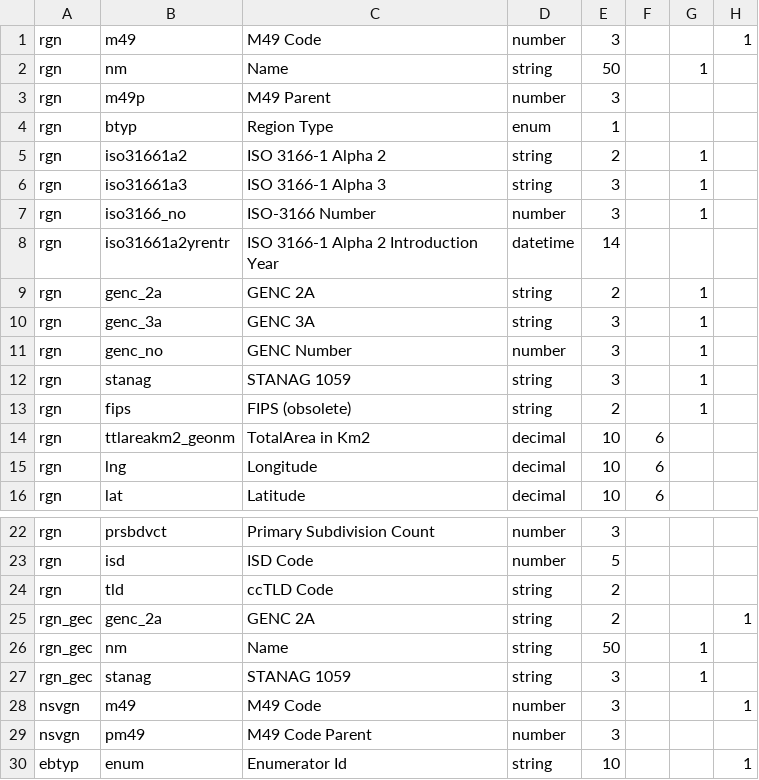
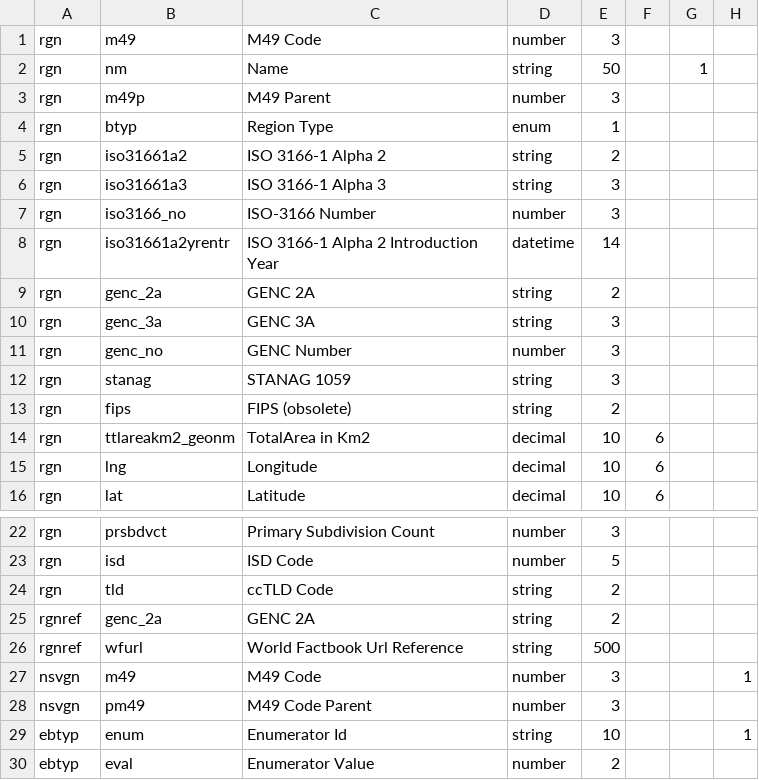
Before and after one commit to QuSwense/Website_Scrapper, a CSV file: WebScrapper/WebScrapperApp/ScrapperApps/AppCountry/DbScripts/table_columns.csv, drawn as a sheet; only a part is shown, gaps mark what is left out; the shorter side is filled out with more unchanged rows.

```diff
--- a/WebScrapper/WebScrapperApp/ScrapperApps/AppCountry/DbScripts/table_columns.csv
+++ b/WebScrapper/WebScrapperApp/ScrapperApps/AppCountry/DbScripts/table_columns.csv
@@ -1,2 +1,2 @@
-rgn,m49,M49 Code,number,3,,,1,
+rgn,m49,M49 Code,number,3,,,,
 rgn,nm,Name,string,50,,1,,
@@ -4,11 +4,11 @@ rgn,m49p,M49 Parent,number,3,,,,
 rgn,btyp,Region Type,enum,1,,,,
-rgn,iso31661a2,ISO 3166-1 Alpha 2,string,2,,1,,
-rgn,iso31661a3,ISO 3166-1 Alpha 3,string,3,,1,,
-rgn,iso3166_no,ISO-3166 Number,number,3,,1,,
+rgn,iso31661a2,ISO 3166-1 Alpha 2,string,2,,,,
+rgn,iso31661a3,ISO 3166-1 Alpha 3,string,3,,,,
+rgn,iso3166_no,ISO-3166 Number,number,3,,,,
 rgn,iso31661a2yrentr,ISO 3166-1 Alpha 2 Introduction Year,datetime,14,,,,
-rgn,genc_2a,GENC 2A,string,2,,1,,
-rgn,genc_3a,GENC 3A,string,3,,1,,
-rgn,genc_no,GENC Number,number,3,,1,,
-rgn,stanag,STANAG 1059,string,3,,1,,
-rgn,fips,FIPS (obsolete),string,2,,1,,
+rgn,genc_2a,GENC 2A,string,2,,,,
+rgn,genc_3a,GENC 3A,string,3,,,,
+rgn,genc_no,GENC Number,number,3,,,,
+rgn,stanag,STANAG 1059,string,3,,,,
+rgn,fips,FIPS (obsolete),string,2,,,,
 rgn,ttlareakm2_geonm,TotalArea in Km2,decimal,10,6,,,
@@ -24,5 +24,4 @@ rgn,isd,ISD Code,number,5,,,,
 rgn,tld,ccTLD Code,string,2,,,,
-rgn_gec,genc_2a,GENC 2A,string,2,,,1,
-rgn_gec,nm,Name,string,50,,1,,
-rgn_gec,stanag,STANAG 1059,string,3,,1,,
+rgnref,genc_2a,GENC 2A,string,2,,,,
+rgnref,wfurl,World Factbook Url Reference,string,500,,,,
 nsvgn,m49,M49 Code,number,3,,,1,
```
Also changed, not shown: 49 other files.
